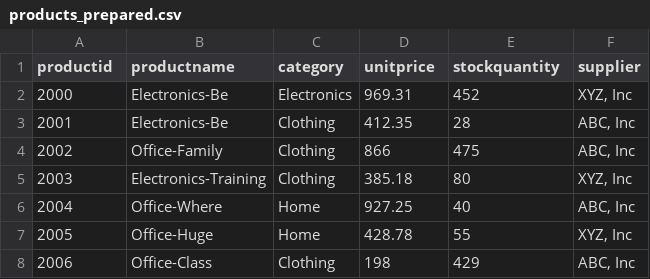
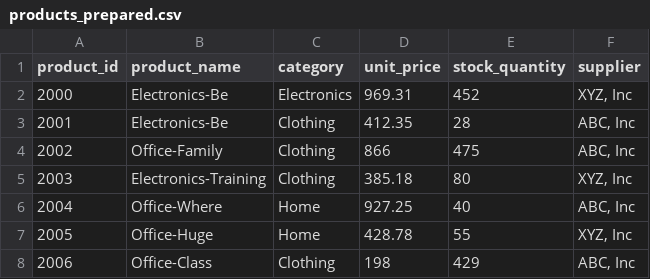
Before and after one commit to mes7dc/smart-store-gaines-m, a CSV file: data/prepared/products_prepared.csv, drawn as a sheet; only a part is shown.

```diff
--- a/data/prepared/products_prepared.csv
+++ b/data/prepared/products_prepared.csv
@@ -1,2 +1,2 @@
-productid,productname,category,unitprice,stockquantity,supplier
+product_id,product_name,category,unit_price,stock_quantity,supplier
 2000,Electronics-Be,Electronics,969.31,452,"XYZ, Inc"
```
Also changed, not shown: data/prepared/sales_prepared.csv, 8 other files.
